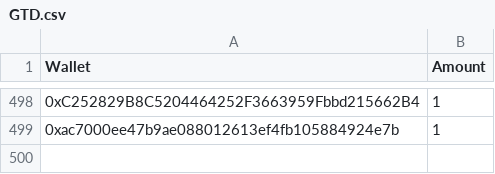
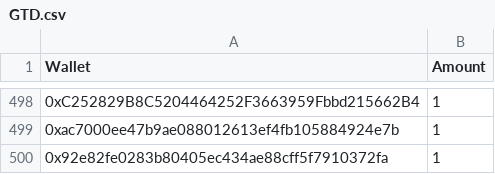
Before and after one commit to jesuzzback/drippp, a CSV file: data/GTD.csv, drawn as a sheet; only a part is shown, gaps mark what is left out.

Commit message:
Update GTD.csv

```diff
--- a/data/GTD.csv
+++ b/data/GTD.csv
@@ -499 +499,2 @@ Wallet,Amount
 0xac7000ee47b9ae088012613ef4fb105884924e7b,1
+0x92e82fe0283b80405ec434ae88cff5f7910372fa,1
```
